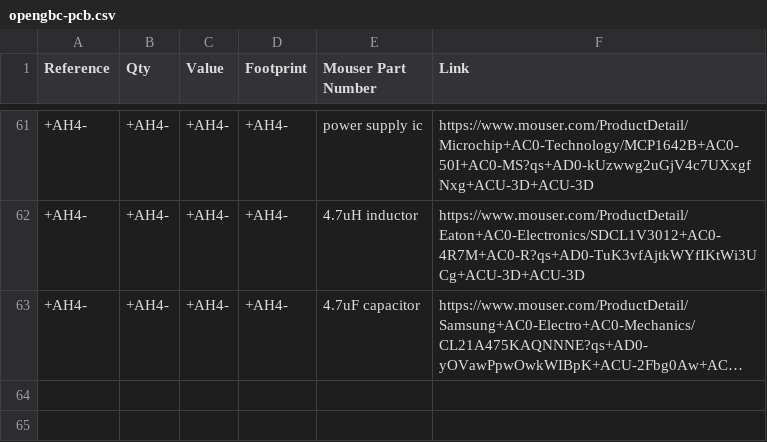
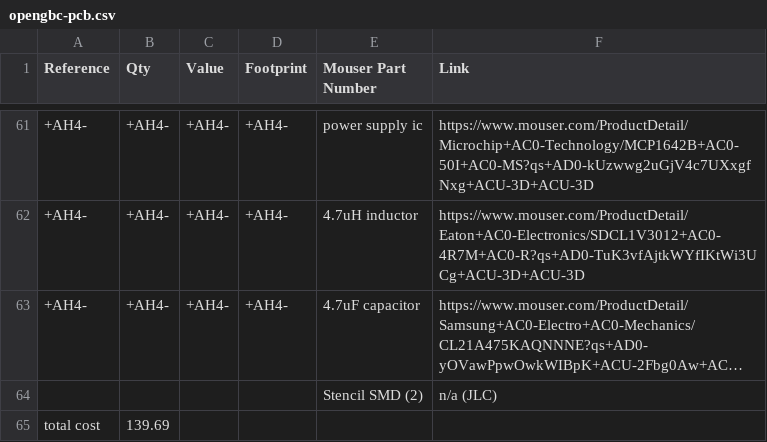
Before and after one commit to whatwareweb/opengbc, a CSV file: opengbc-pcb.csv, drawn as a sheet; only a part is shown, gaps mark what is left out; long unchanged cells end in …; the diff names each change by its address in the sheet, - before the commit and + after, or states it on an @@ line.

Commit message:
update bom

```diff
--- a/opengbc-pcb.csv
+++ b/opengbc-pcb.csv
+row 64:  |  |  |  | Stencil SMD (2) | n/a (JLC)
+row 65: total cost | 139.69
```
